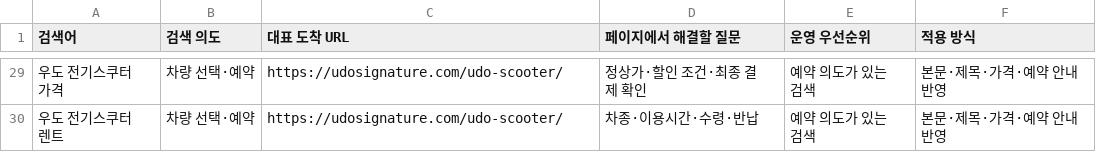
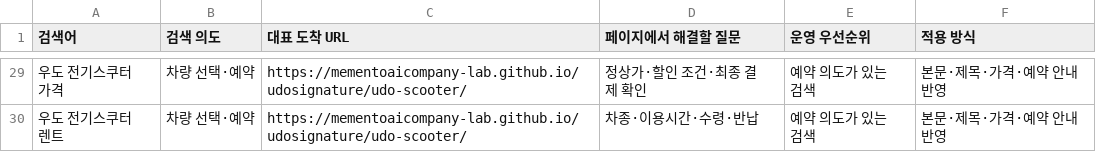
Before and after one commit to mementoaicompany-lab/udosignature, a CSV file: content/keyword-map.csv, drawn as a sheet; only a part is shown, gaps mark what is left out; the diff covers the shown part only.

```diff
--- a/content/keyword-map.csv
+++ b/content/keyword-map.csv
@@ -29,2 +29,2 @@
-우도 전기스쿠터 가격,차량 선택·예약,https://udosignature.com/udo-scooter/,정상가·할인 조건·최종 결제 확인,예약 의도가 있는 검색,본문·제목·가격·예약 안내 반영
-우도 전기스쿠터 렌트,차량 선택·예약,https://udosignature.com/udo-scooter/,차종·이용시간·수령·반납,예약 의도가 있는 검색,본문·제목·가격·예약 안내 반영
+우도 전기스쿠터 가격,차량 선택·예약,https://mementoaicompany-lab.github.io/udosignature/udo-scooter/,정상가·할인 조건·최종 결제 확인,예약 의도가 있는 검색,본문·제목·가격·예약 안내 반영
+우도 전기스쿠터 렌트,차량 선택·예약,https://mementoaicompany-lab.github.io/udosignature/udo-scooter/,차종·이용시간·수령·반납,예약 의도가 있는 검색,본문·제목·가격·예약 안내 반영
```
Also changed, not shown: 27 edited cells elsewhere in this file, 18 other files.
